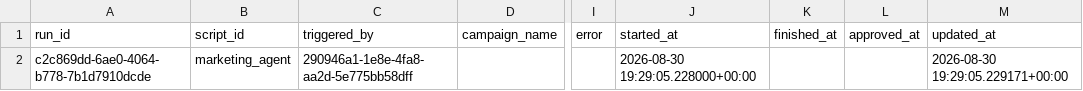
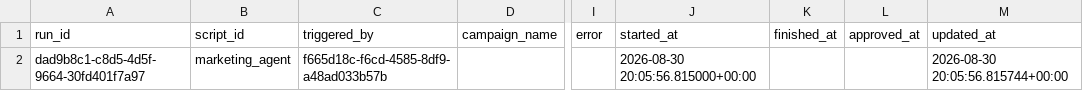
Before and after one commit to thiruveedhulaMANAS/testing_folder, a CSV file: database_export/marketing_workflow_runs.csv, drawn as a sheet; only a part is shown, gaps mark what is left out; the diff names each change by its address in the sheet, - before the commit and + after, or states it on an @@ line.

Commit message:
Update marketing_workflow_runs.csv

```diff
--- a/database_export/marketing_workflow_runs.csv
+++ b/database_export/marketing_workflow_runs.csv
-A2 (run_id): c2c869dd-6ae0-4064-b778-7b1d7910dcde
+A2 (run_id): dad9b8c1-c8d5-4d5f-9664-30fd401f7a97
-C2 (triggered_by): 290946a1-1e8e-4fa8-aa2d-5e775bb58dff
+C2 (triggered_by): f665d18c-f6cd-4585-8df9-a48ad033b57b
-J2 (started_at): 2026-08-30 19:29:05.228000+00:00
+J2 (started_at): 2026-08-30 20:05:56.815000+00:00
-M2 (updated_at): 2026-08-30 19:29:05.229171+00:00
+M2 (updated_at): 2026-08-30 20:05:56.815744+00:00
```
